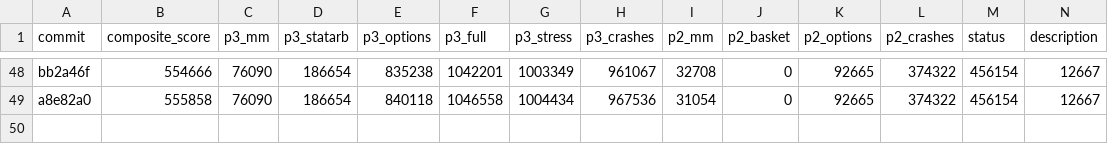
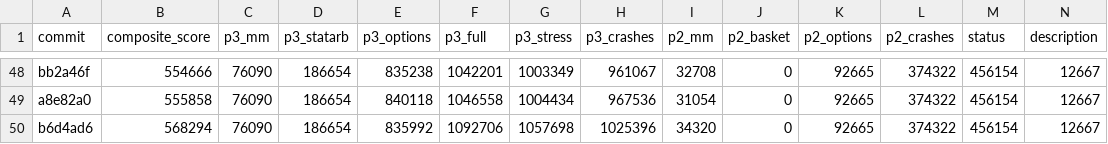
Before and after one commit to jxdai2007/prosperity, a TSV file: results.tsv, drawn as a sheet; only a part is shown, gaps mark what is left out; rows hold the shown columns only; the diff names each change by its address in the sheet, - before the commit and + after, or states it on an @@ line.

```diff
--- a/results.tsv
+++ b/results.tsv
+row 50: b6d4ad6 | 568294 | 76090 | 186654 | 835992 | 1092706 | 1057698 | 1025396 | 34320 | 0 | 92665 | 374322 | 456154 | 12667
```
Also changed, not shown: 1 other file.
